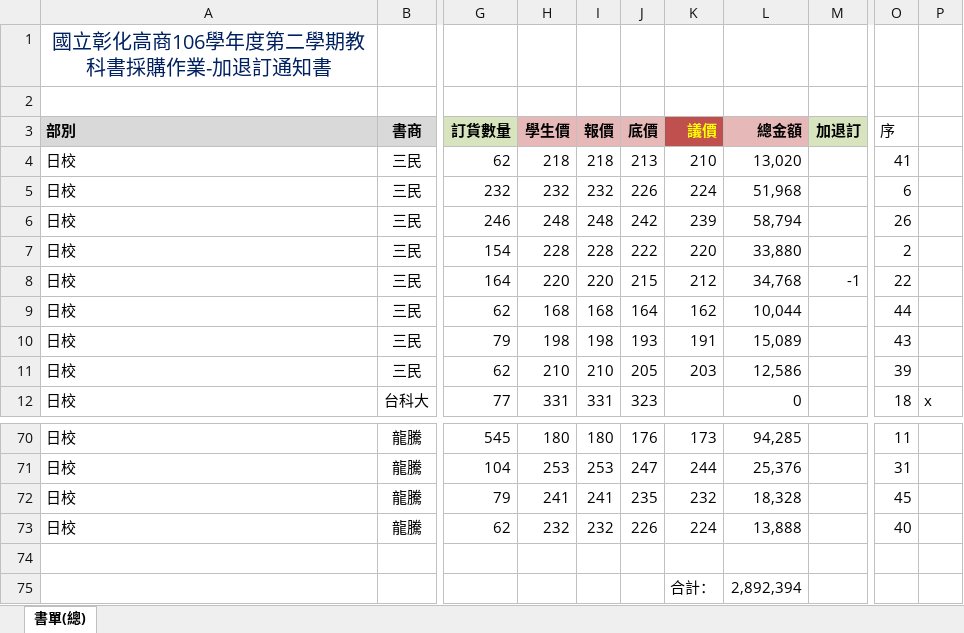
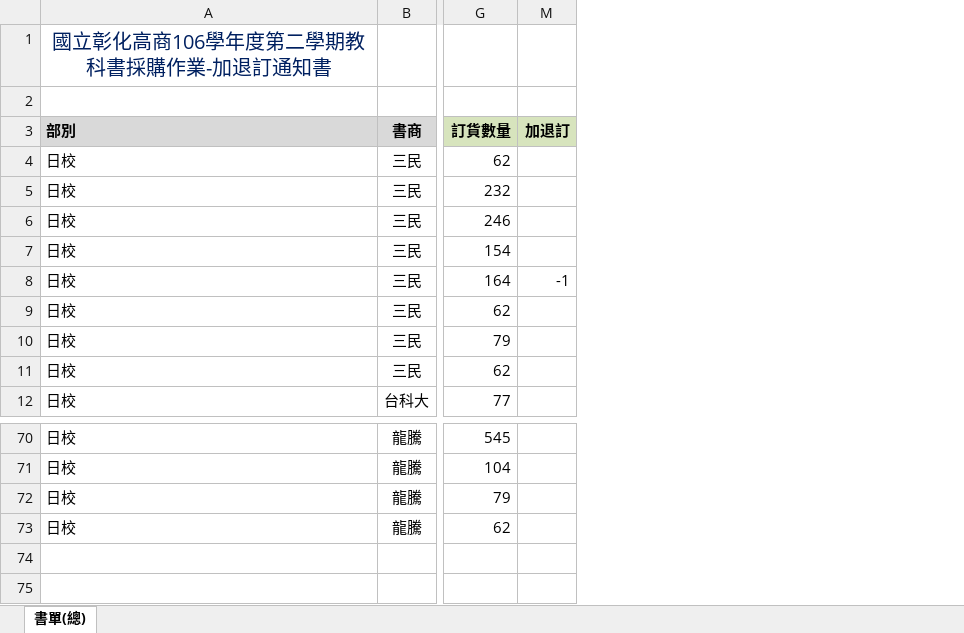
Before and after one commit to james-chsc/textbook, an Excel workbook: 106-2教科書/02.採購/招標議價.xlsx, sheet 書單(總), drawn as a sheet; only a part is shown, gaps mark what is left out; values as stored, in another font and other column widths than the file's, no borders; conditional formats not drawn; rows hold the shown columns only; the diff names each change by its address in the sheet, - before the commit and + after, or states it on an @@ line.

Commit message:
2018/01/12

```diff
--- a/106-2教科書/02.採購/招標議價.xlsx (sheet 書單(總))
+++ b/106-2教科書/02.採購/招標議價.xlsx (sheet 書單(總))
@@ column H (學生價) hidden, rows 4-12: 218 | 232 | 248 | 228 | 220 | 168 | 198 | 210 | 331; rows 70-73: 180 | 253 | 241 | 232 @@
@@ column I (報價) hidden, rows 4-12: 218 | 232 | 248 | 228 | 220 | 168 | 198 | 210 | 331; rows 70-73: 180 | 253 | 241 | 232 @@
@@ column J (底價) hidden, rows 4-12: 213 | 226 | 242 | 222 | 215 | 164 | 193 | 205 | 323; rows 70-73: 176 | 247 | 235 | 226 @@
@@ column K (議價) hidden, rows 4-11: 210 | 224 | 239 | 220 | 212 | 162 | 191 | 203; rows 70-75: 173 | 244 | 232 | 224 |  | 合計： @@
@@ column L (總金額) hidden, rows 4-12: 13,020 | 51,968 | 58,794 | 33,880 | 34,768 | 10,044 | 15,089 | 12,586 | 0; rows 70-75: 94,285 | 25,376 | 18,328 | 13,888 |  | 2,892,394 @@
@@ column O (序) hidden, rows 4-12: 41 | 6 | 26 | 2 | 22 | 44 | 43 | 39 | 18; rows 70-73: 11 | 31 | 45 | 40 @@
@@ column P hidden, row 12: x @@
-row 75:  |  |  |  |  |  | 合計： | 2,892,394
+row 75: (empty)
```
